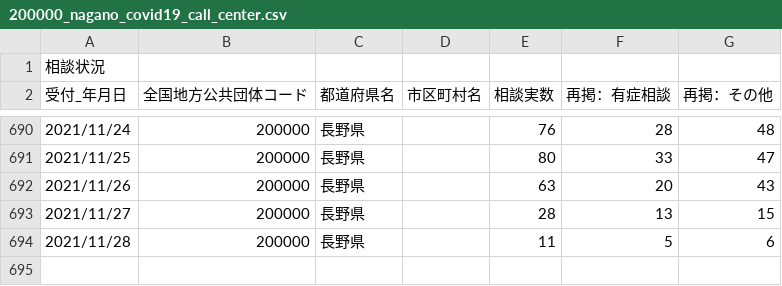
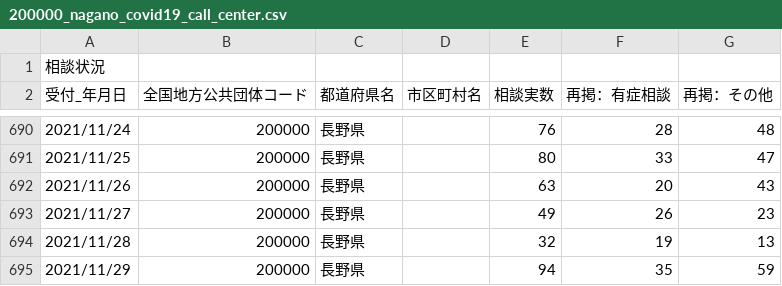
Before and after one commit to wataruoguchi/covid19_nagano_csv_to_json, a CSV file: src/.encoded/200000_nagano_covid19_call_center.csv, drawn as a sheet; only a part is shown, gaps mark what is left out.

```diff
--- a/src/.encoded/200000_nagano_covid19_call_center.csv
+++ b/src/.encoded/200000_nagano_covid19_call_center.csv
@@ -692,3 +692,4 @@
 2021/11/26,200000,長野県,,63,20,43
-2021/11/27,200000,長野県,,28,13,15
-2021/11/28,200000,長野県,,11,5,6
+2021/11/27,200000,長野県,,49,26,23
+2021/11/28,200000,長野県,,32,19,13
+2021/11/29,200000,長野県,,94,35,59
```
Also changed, not shown: src/.encoded/200000_nagano_covid19_test_count.csv, src/.encoded/call_center.csv, 4 other files.
